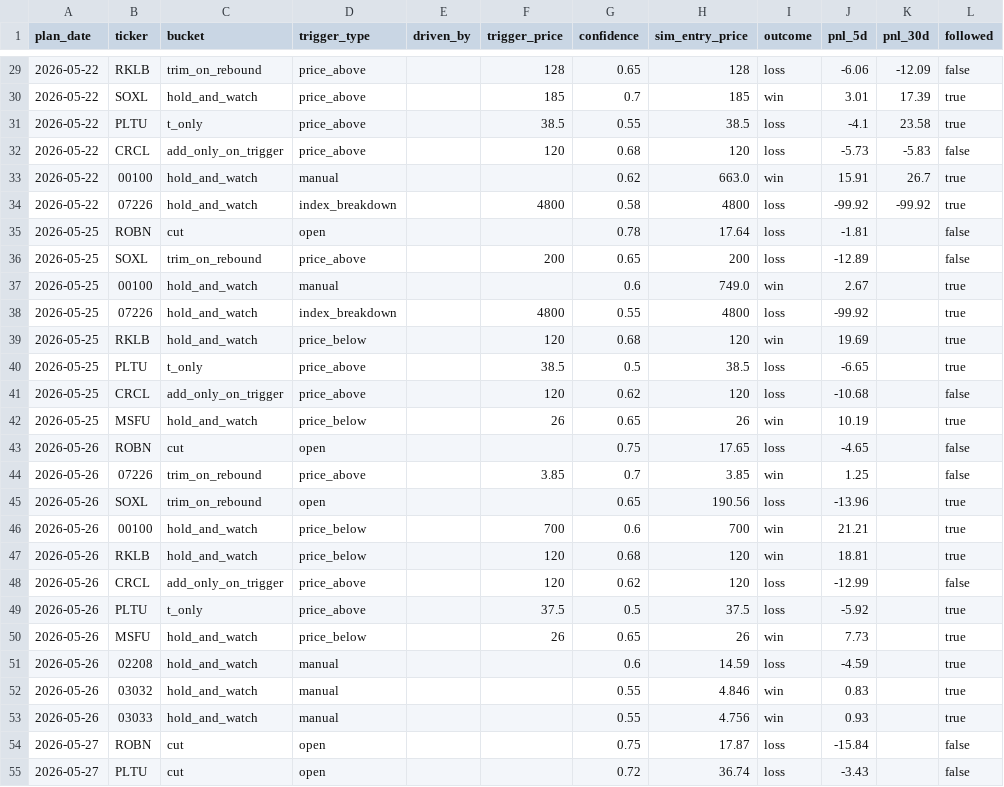
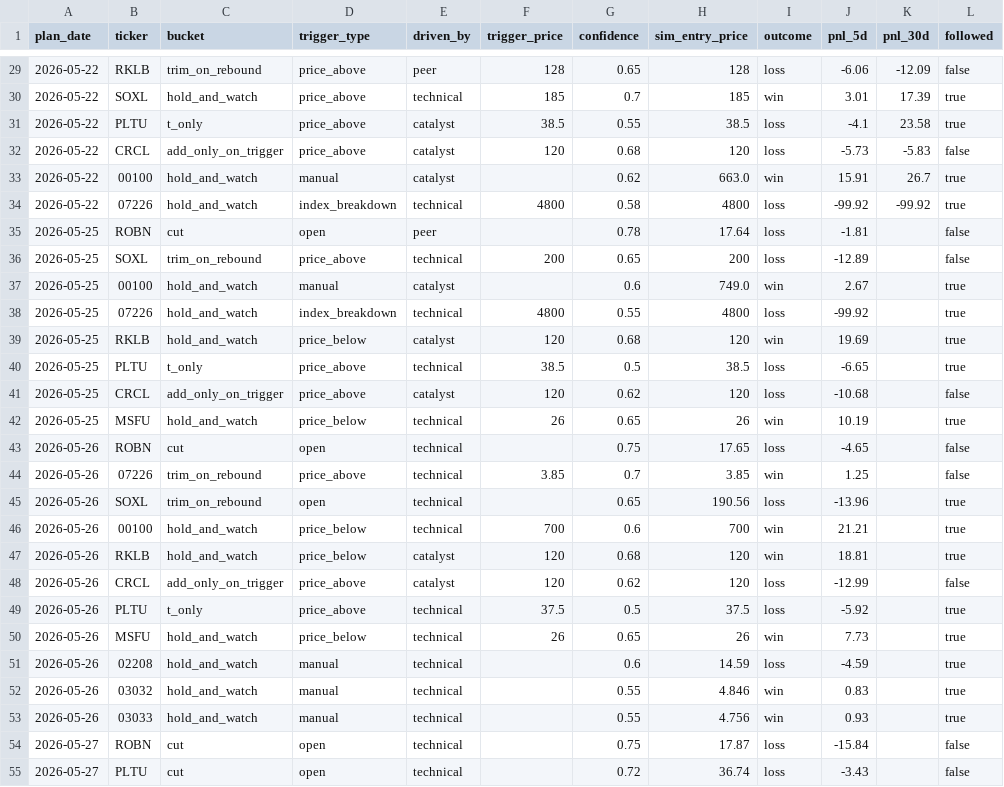
Before and after one commit to KCNyu/clawstock, a CSV file: memory/calibration.csv, drawn as a sheet; only a part is shown, gaps mark what is left out; the diff covers the shown part only; the diff names each change by its address in the sheet, - before the commit and + after, or states it on an @@ line.

```diff
--- a/memory/calibration.csv
+++ b/memory/calibration.csv
-E29 (driven_by): (empty)
+E29 (driven_by): peer
-E30 (driven_by): (empty)
+E30 (driven_by): technical
-E31:E33 (driven_by): (empty)
+E31:E33 (driven_by): catalyst
-E34 (driven_by): (empty)
+E34 (driven_by): technical
-E35 (driven_by): (empty)
+E35 (driven_by): peer
-E36 (driven_by): (empty)
+E36 (driven_by): technical
-E37 (driven_by): (empty)
+E37 (driven_by): catalyst
-E38 (driven_by): (empty)
+E38 (driven_by): technical
-E39 (driven_by): (empty)
+E39 (driven_by): catalyst
-E40 (driven_by): (empty)
+E40 (driven_by): technical
-E41 (driven_by): (empty)
+E41 (driven_by): catalyst
-E42:E46 (driven_by): (empty)
+E42:E46 (driven_by): technical
-E47:E48 (driven_by): (empty)
+E47:E48 (driven_by): catalyst
-E49:E55 (driven_by): (empty)
+E49:E55 (driven_by): technical
```
Also changed, not shown: 45 edited cells elsewhere in this file, 1 other file.
